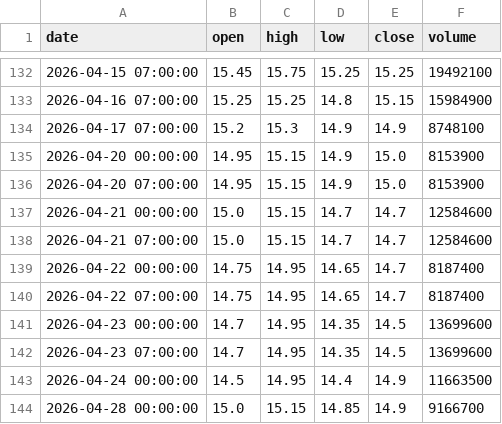
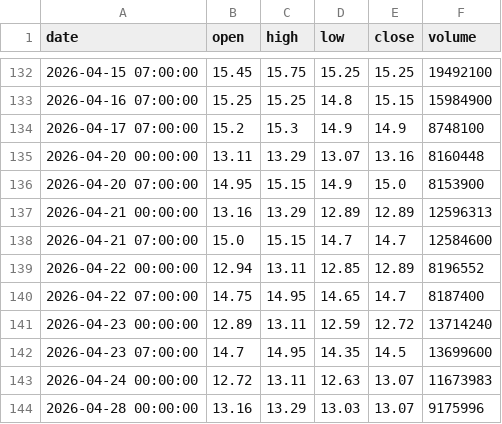
Before and after one commit to ALuong81/Find, a CSV file: data/market/DXG.csv, drawn as a sheet; only a part is shown, gaps mark what is left out; the diff covers the shown part only.

Commit message:
update market data Thu May 28 05:49:46 UTC 2026

```diff
--- a/data/market/DXG.csv
+++ b/data/market/DXG.csv
@@ -134,11 +134,11 @@ date,open,high,low,close,volume
 2026-04-17 07:00:00,15.2,15.3,14.9,14.9,8748100
-2026-04-20 00:00:00,14.95,15.15,14.9,15.0,8153900
+2026-04-20 00:00:00,13.11,13.29,13.07,13.16,8160448
 2026-04-20 07:00:00,14.95,15.15,14.9,15.0,8153900
-2026-04-21 00:00:00,15.0,15.15,14.7,14.7,12584600
+2026-04-21 00:00:00,13.16,13.29,12.89,12.89,12596313
 2026-04-21 07:00:00,15.0,15.15,14.7,14.7,12584600
-2026-04-22 00:00:00,14.75,14.95,14.65,14.7,8187400
+2026-04-22 00:00:00,12.94,13.11,12.85,12.89,8196552
 2026-04-22 07:00:00,14.75,14.95,14.65,14.7,8187400
-2026-04-23 00:00:00,14.7,14.95,14.35,14.5,13699600
+2026-04-23 00:00:00,12.89,13.11,12.59,12.72,13714240
 2026-04-23 07:00:00,14.7,14.95,14.35,14.5,13699600
-2026-04-24 00:00:00,14.5,14.95,14.4,14.9,11663500
-2026-04-28 00:00:00,15.0,15.15,14.85,14.9,9166700
+2026-04-24 00:00:00,12.72,13.11,12.63,13.07,11673983
+2026-04-28 00:00:00,13.16,13.29,13.03,13.07,9175996
```
Also changed, not shown: 1 added row and 95 edited cells elsewhere in this file, data/market/BAF.csv, data/market/BSR.csv, 27 other files.
